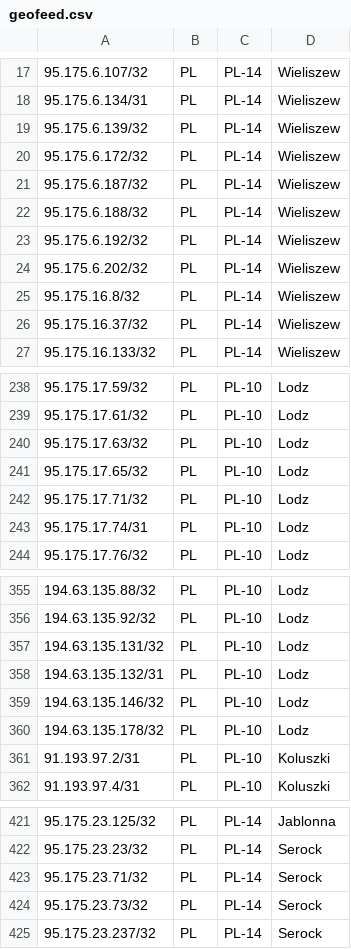
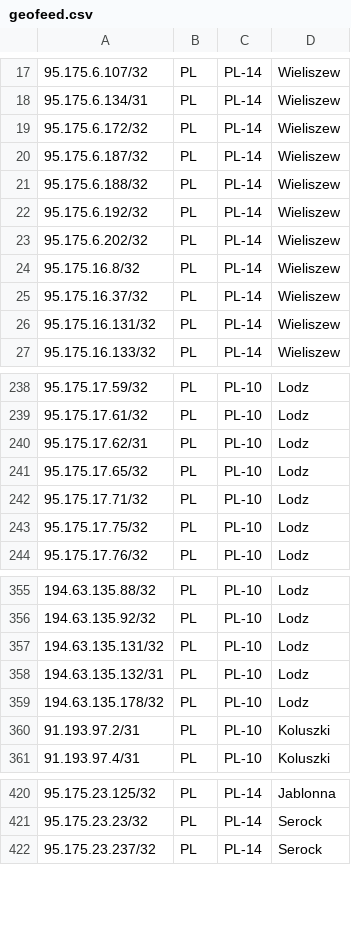
Before and after one commit to forwebpl/geofeed, a CSV file: geofeed.csv, drawn as a sheet; only a part is shown, gaps mark what is left out; the diff covers the shown part only.

Commit message:
updated

```diff
--- a/geofeed.csv
+++ b/geofeed.csv
@@ -18,3 +18,2 @@
 95.175.6.134/31,PL,PL-14,Wieliszew,
-95.175.6.139/32,PL,PL-14,Wieliszew,
 95.175.6.172/32,PL,PL-14,Wieliszew,
@@ -26,2 +25,3 @@
 95.175.16.37/32,PL,PL-14,Wieliszew,
+95.175.16.131/32,PL,PL-14,Wieliszew,
 95.175.16.133/32,PL,PL-14,Wieliszew,
@@ -239,6 +239,6 @@
 95.175.17.61/32,PL,PL-10,Lodz,
-95.175.17.63/32,PL,PL-10,Lodz,
+95.175.17.62/31,PL,PL-10,Lodz,
 95.175.17.65/32,PL,PL-10,Lodz,
 95.175.17.71/32,PL,PL-10,Lodz,
-95.175.17.74/31,PL,PL-10,Lodz,
+95.175.17.75/32,PL,PL-10,Lodz,
 95.175.17.76/32,PL,PL-10,Lodz,
@@ -358,3 +358,2 @@
 194.63.135.132/31,PL,PL-10,Lodz,
-194.63.135.146/32,PL,PL-10,Lodz,
 194.63.135.178/32,PL,PL-10,Lodz,
@@ -422,4 +421,2 @@
 95.175.23.23/32,PL,PL-14,Serock,
-95.175.23.71/32,PL,PL-14,Serock,
-95.175.23.73/32,PL,PL-14,Serock,
 95.175.23.237/32,PL,PL-14,Serock,
```
Also changed, not shown: 2 edited cells elsewhere in this file.
